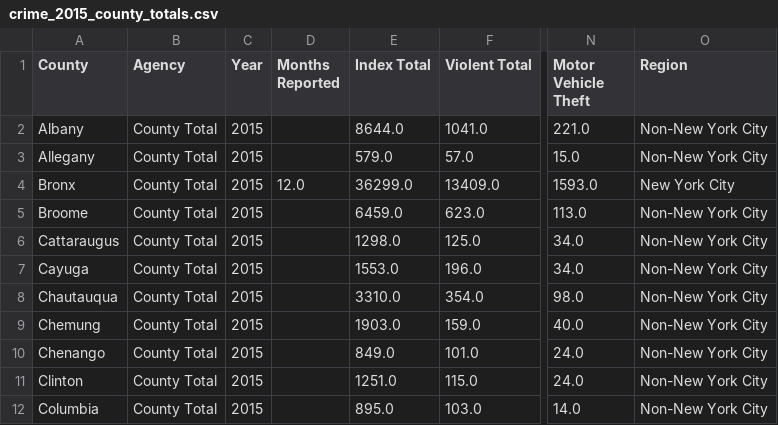
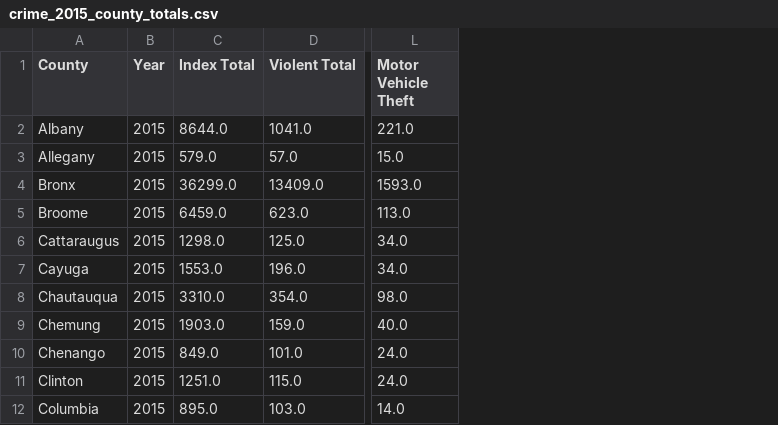
Before and after one commit to slindega01/data-bootcamp-project-1, a CSV file: datasets/crime_2015_county_totals.csv, drawn as a sheet; only a part is shown, gaps mark what is left out; the diff names each change by its address in the sheet, - before the commit and + after, or states it on an @@ line.

Commit message:
clean out columns in 2010 and 2015 datasets

```diff
--- a/datasets/crime_2015_county_totals.csv
+++ b/datasets/crime_2015_county_totals.csv
-column B (Agency), rows 2-12: all County Total
-column D (Months Reported), row 4: 12.0
-column O (Region), rows 2-12: Non-New York City | Non-New York City | New York City | Non-New York City | Non-New York City | Non-New York City | Non-New York City | Non-New York City | Non-New York City | Non-New York City | Non-New York City
```
Also changed, not shown: datasets/crime_2010_county_totals.csv.
